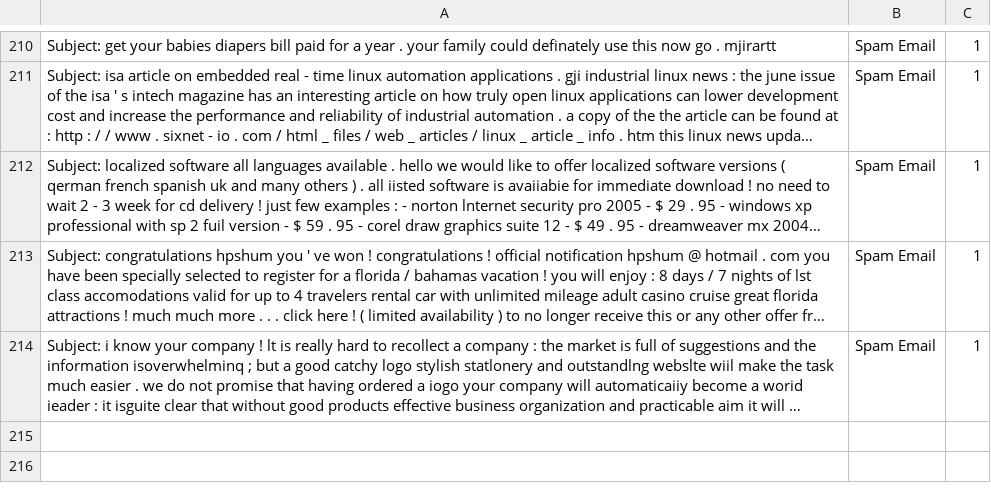
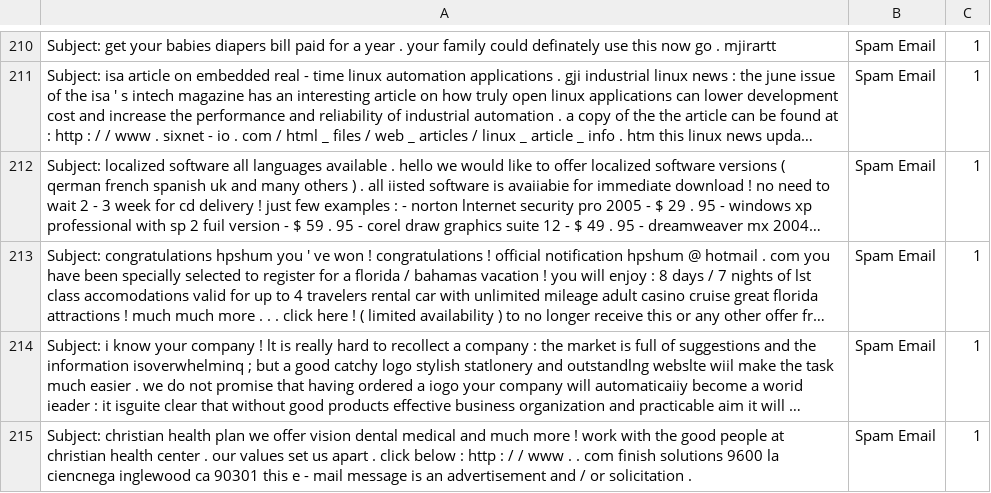
Before and after one commit to rudolfsmsp/email-classifier-thesis-public-2025, a CSV file: user_provided_emails.csv, drawn as a sheet; only a part is shown, gaps mark what is left out; long unchanged cells end in …; the diff names each change by its address in the sheet, - before the commit and + after, or states it on an @@ line.

Commit message:
Auto-update user emails

```diff
--- a/user_provided_emails.csv
+++ b/user_provided_emails.csv
+row 215: Subject: christian health plan we offer vision dental medical and much more ! work with the good people at christian health center . our values set us apart . click below : http : / / www . . com finish solutions 9600 la ciencnega inglewood ca 90301 this e - mail message is an advertisement and / or solicitation . | Spam Email | 1
```
